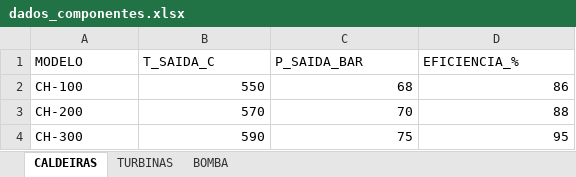
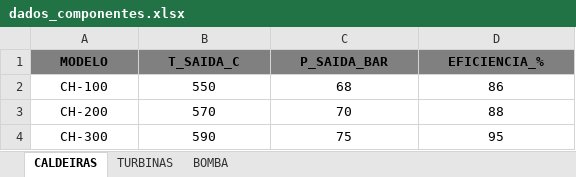
Before and after one commit to antonio-leblanc/CicloGen, an Excel workbook: software/dados_componentes.xlsx, sheet CALDEIRAS, drawn as a sheet; values as stored, in another font and other column widths than the file's, no borders; the diff names each change by its address in the sheet, - before the commit and + after, or states it on an @@ line.

```diff
--- a/software/dados_componentes.xlsx (sheet CALDEIRAS)
+++ b/software/dados_componentes.xlsx (sheet CALDEIRAS)
@@ A1:D1 fill: none → #808080, bold: off → on, alignment: left → center @@
-A2:A4 alignment: left
+A2:A4 alignment: center
-B2:D4 alignment: right
+B2:D4 alignment: center
```
Also changed, not shown: sheet TURBINAS, sheet BOMBA, 7 other files.
